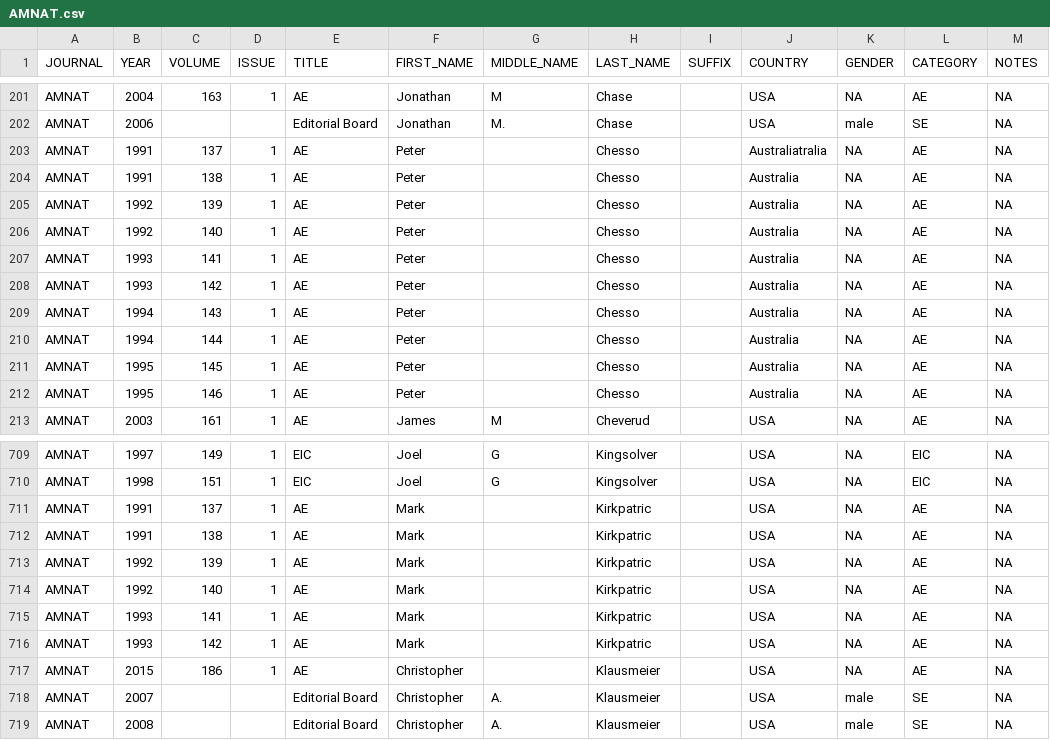
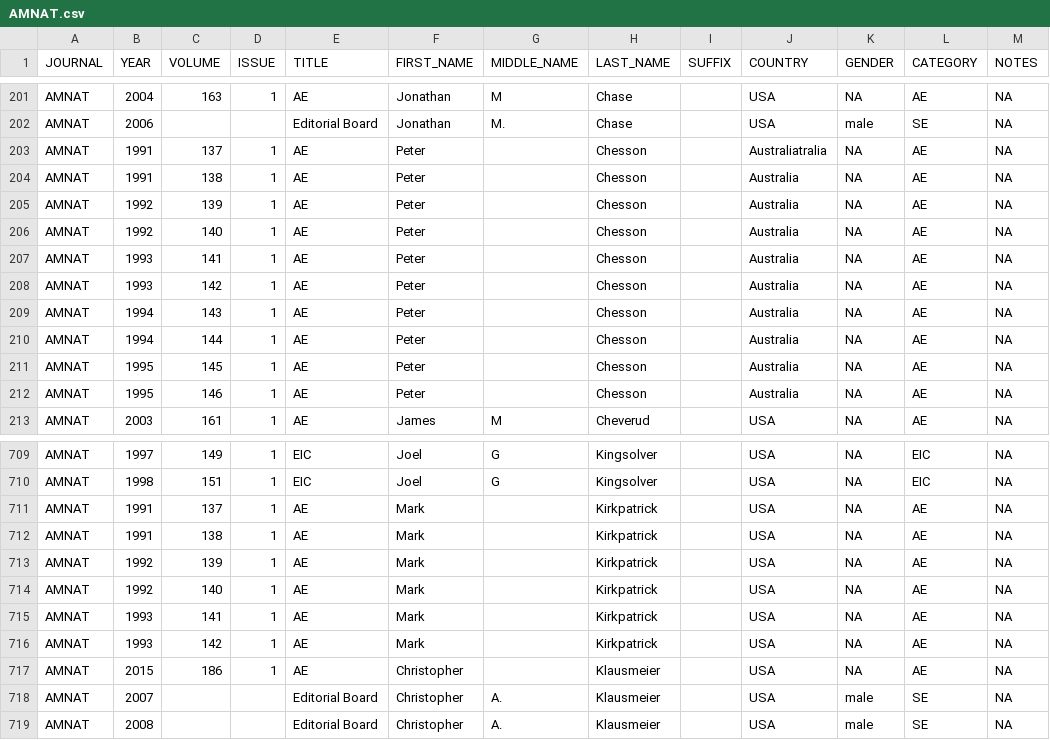
Before and after one commit to embruna/Editorial-Board-Geography, a CSV file: Data2015/AMNAT.csv, drawn as a sheet; only a part is shown, gaps mark what is left out; the diff names each change by its address in the sheet, - before the commit and + after, or states it on an @@ line.

```diff
--- a/Data2015/AMNAT.csv
+++ b/Data2015/AMNAT.csv
-H203:H212 (LAST_NAME): Chesso
+H203:H212 (LAST_NAME): Chesson
-H711:H716 (LAST_NAME): Kirkpatric
+H711:H716 (LAST_NAME): Kirkpatrick
```
Also changed, not shown: Data2015/ARES2.csv, Data2015/LECO.csv, 7 other files.
